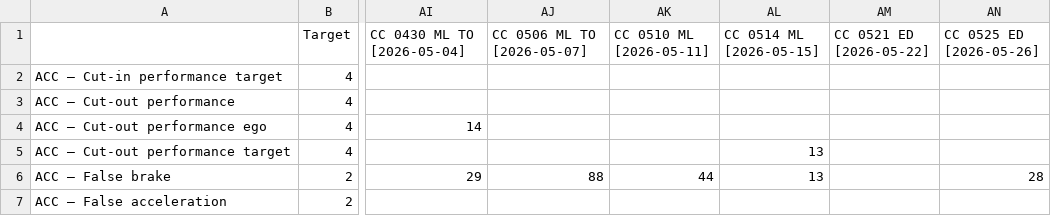
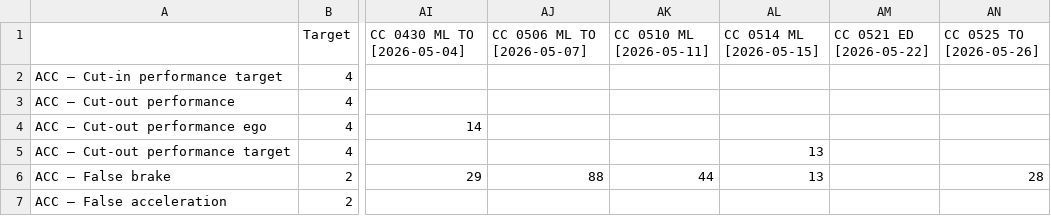
Before and after one commit to Lynoit/lynoit.github.io, a CSV file: weekly_kpi_data.csv, drawn as a sheet; only a part is shown, gaps mark what is left out; the diff names each change by its address in the sheet, - before the commit and + after, or states it on an @@ line.

Commit message:
Update weekly_kpi_data.csv

```diff
--- a/weekly_kpi_data.csv
+++ b/weekly_kpi_data.csv
-AN1: CC 0525 ED [2026-05-26]
+AN1: CC 0525 TO [2026-05-26]
```
